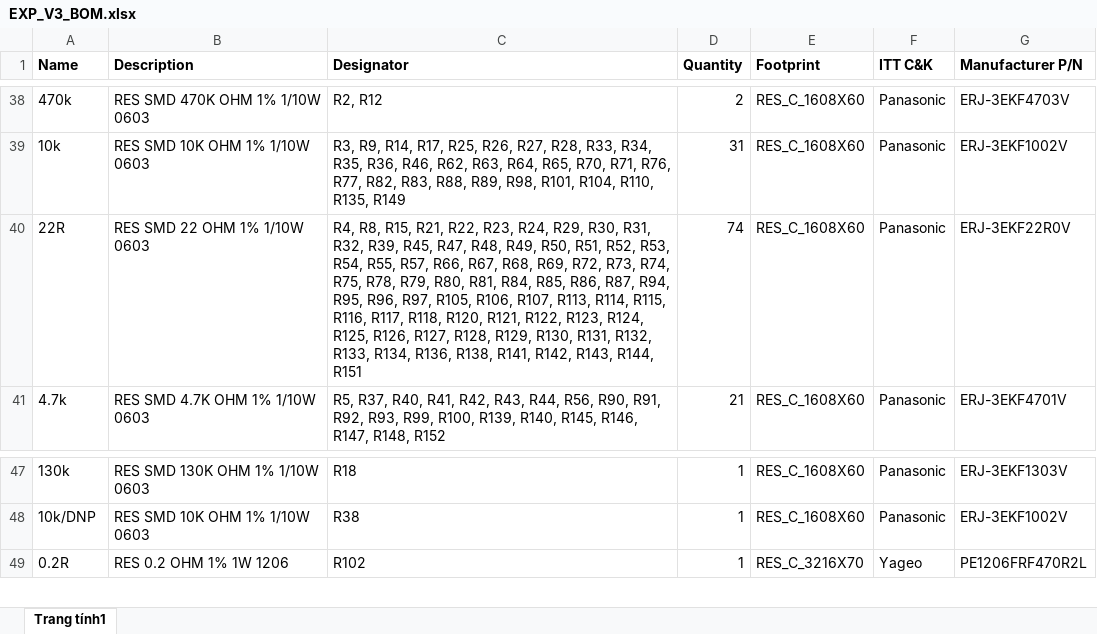
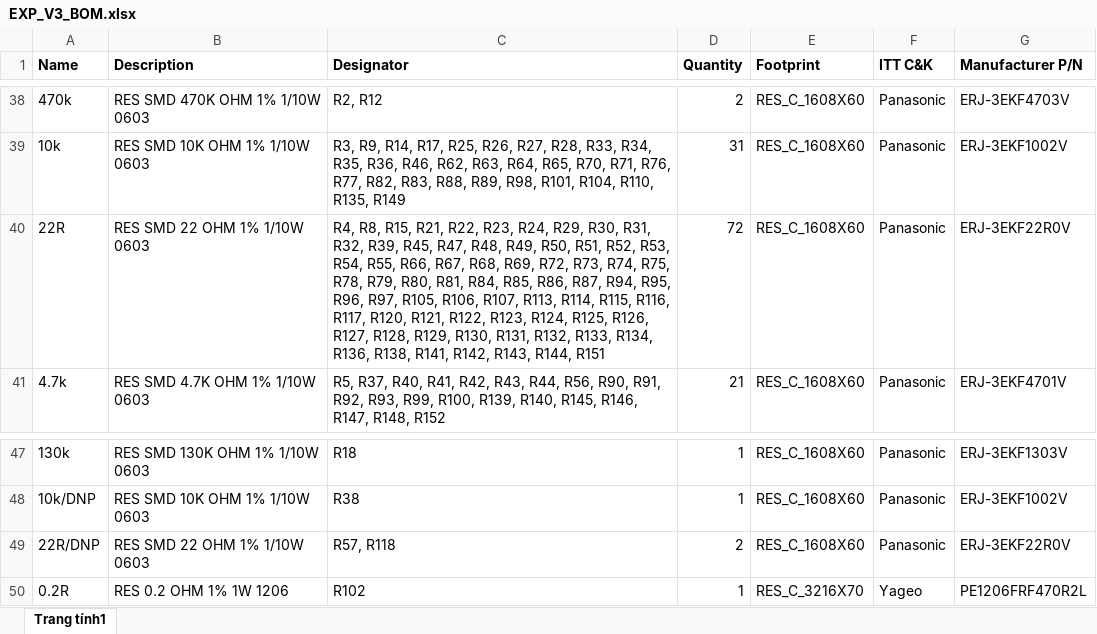
Before and after one commit to baobuibk/NANORACK_V2_EXP_1.1.1_HW, an Excel workbook: 03_BOM/EXP_V3_BOM.xlsx, sheet Trang tính1, drawn as a sheet; only a part is shown, gaps mark what is left out; values as stored, in another font and other column widths than the file's, no borders; the diff names each change by its address in the sheet, - before the commit and + after, or states it on an @@ line.

```diff
--- a/03_BOM/EXP_V3_BOM.xlsx (sheet Trang tính1)
+++ b/03_BOM/EXP_V3_BOM.xlsx (sheet Trang tính1)
-C40 (Designator): …R54, R55, R57, R66, R67, R68, R69, R72, R73, R74, R75, R78, R79, R80, R81, R84, R85, R86, R87, R94, R95, R96, R97, R105, R106, R107, R113, R114, R115, R116, R117, R118, R120, R121,…
+C40 (Designator): …R54, R55, R66, R67, R68, R69, R72, R73, R74, R75, R78, R79, R80, R81, R84, R85, R86, R87, R94, R95, R96, R97, R105, R106, R107, R113, R114, R115, R116, R117, R120, R121,…
-D40 (Quantity): 74
+D40 (Quantity): 72
+row 49: 22R/DNP | RES SMD 22 OHM 1% 1/10W 0603 | R57, R118 | 2 | RES_C_1608X60 | Panasonic | ERJ-3EKF22R0V
```
Also changed, not shown: 4 other files.
